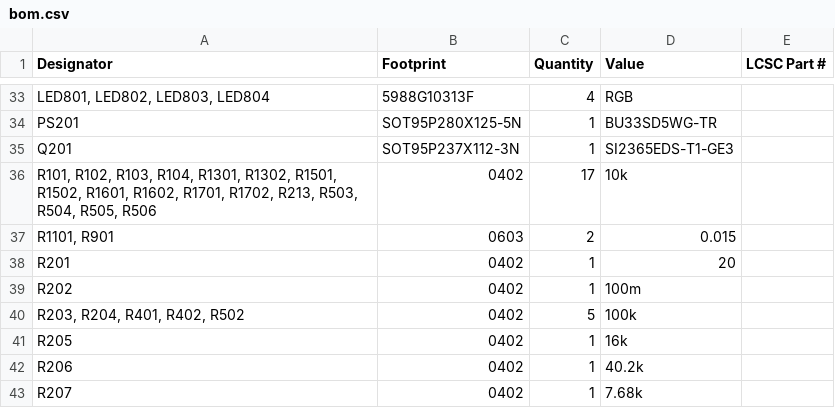
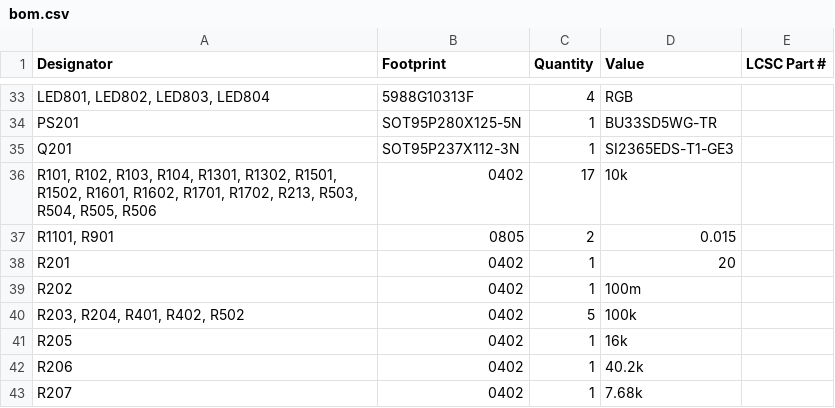
Before and after one commit to JolanTho/2425_ESE_Projet_Tom_et_Jerry, a CSV file: electronique/Tom&Jerry_PCB/production/bom.csv, drawn as a sheet; only a part is shown, gaps mark what is left out.

```diff
--- a/electronique/Tom&Jerry_PCB/production/bom.csv
+++ b/electronique/Tom&Jerry_PCB/production/bom.csv
@@ -36,3 +36,3 @@ Q201,SOT95P237X112-3N,1,SI2365EDS-T1-GE3,
 "R101, R102, R103, R104, R1301, R1302, R1501, R1502, R1601, R1602, R1701, R1702, R213, R503, R504, R505, R506",0402,17,10k,
-"R1101, R901",0603,2,0.015,
+"R1101, R901",0805,2,0.015,
 R201,0402,1,20,
```
Also changed, not shown: electronique/Tom&Jerry_PCB/production/positions.csv, 22 other files.
